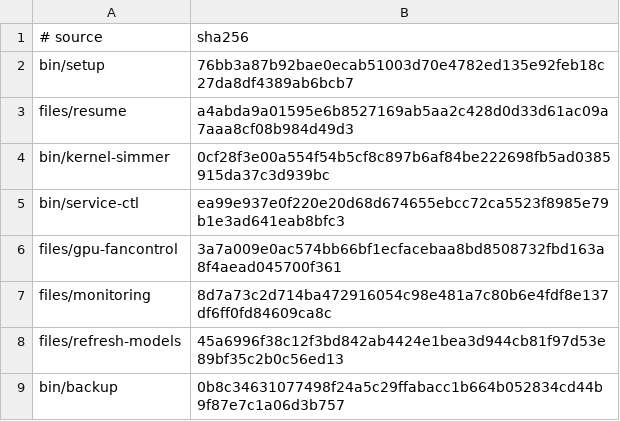
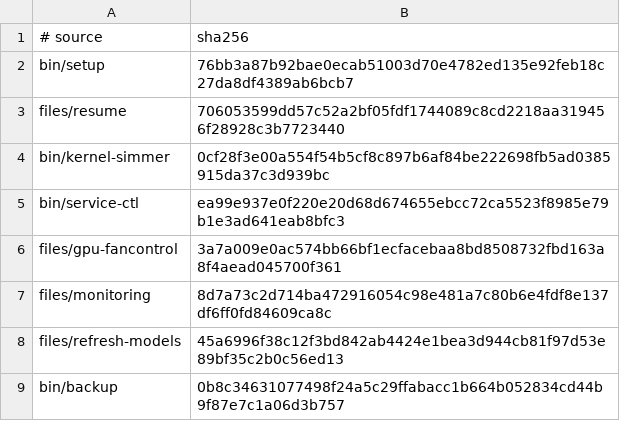
Before and after one commit to LPFchan/setup, a TSV file: checksums.tsv, drawn as a sheet.

```diff
--- a/checksums.tsv
+++ b/checksums.tsv
@@ -2,3 +2,3 @@
 bin/setup	76bb3a87b92bae0ecab51003d70e4782ed135e92feb18c27da8df4389ab6bcb7
-files/resume	a4abda9a01595e6b8527169ab5aa2c428d0d33d61ac09a7aaa8cf08b984d49d3
+files/resume	706053599dd57c52a2bf05fdf1744089c8cd2218aa319456f28928c3b7723440
 bin/kernel-simmer	0cf28f3e00a554f54b5cf8c897b6af84be222698fb5ad0385915da37c3d939bc
```
Also changed, not shown: 2 other files.
